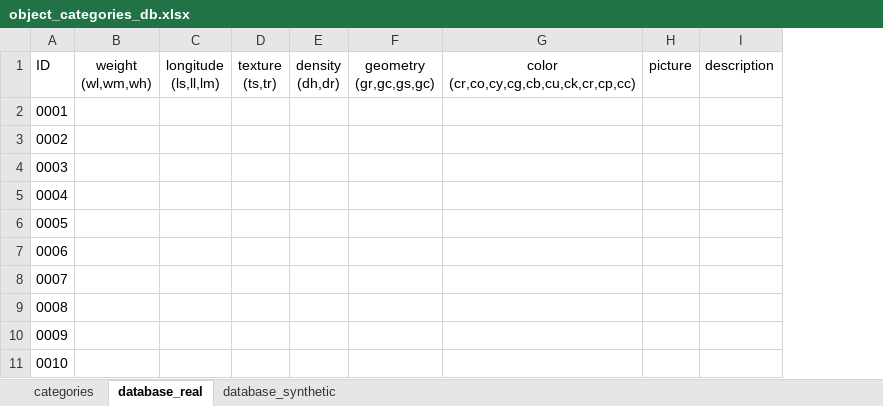
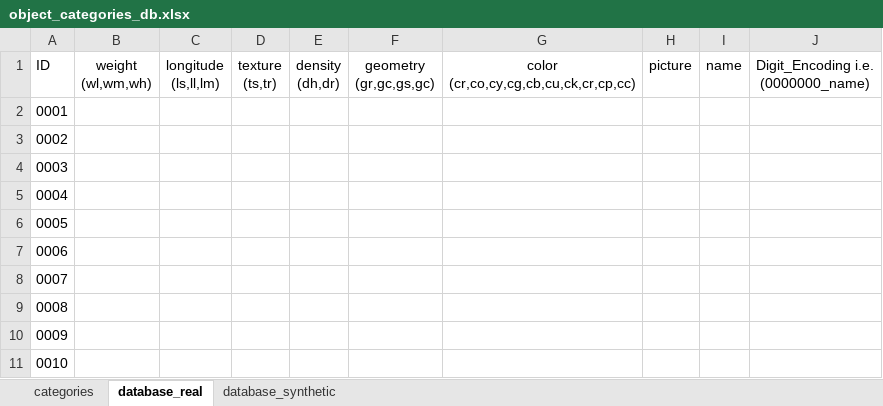
Before and after one commit to learningLogisticsLab/binPicking, an Excel workbook: docs/simulation/objects/object_categories_db.xlsx, sheet database_real, drawn as a sheet; only a part is shown; values as stored, in another font and other column widths than the file's, no borders; removed rows and columns are numbered as before the commit, all else as after; ↵ is a line break in a cell; the diff names each change by its address in the sheet, - before the commit and + after, or states it on an @@ line.

Commit message:
additional explanations about encoding and naming

```diff
--- a/docs/simulation/objects/object_categories_db.xlsx (sheet database_real)
+++ b/docs/simulation/objects/object_categories_db.xlsx (sheet database_real)
-column I, row 1: description
+column I, row 1: name
+column J, row 1: Digit_Encoding i.e. ↵ (0000000_name)
```
Also changed, not shown: sheet categories.
